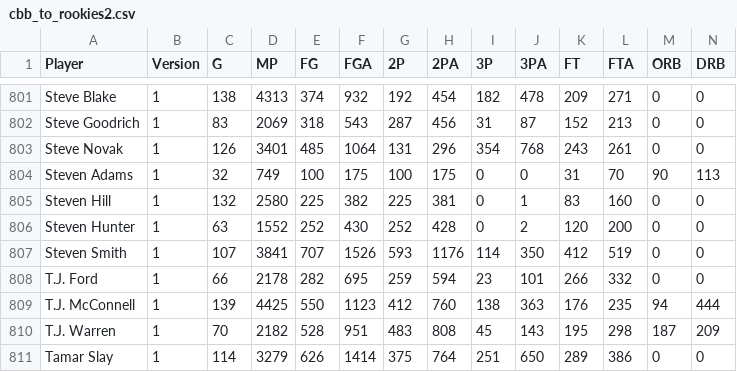
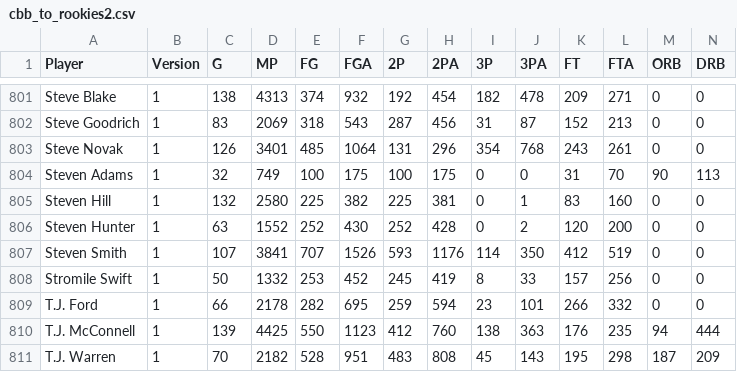
Before and after one commit to RetepAdam/bimfs, a CSV file: data/cbb_to_rookies2.csv, drawn as a sheet; only a part is shown, gaps mark what is left out; the shorter side is filled out with more unchanged rows; rows hold the shown columns only; the diff names each change by its address in the sheet, - before the commit and + after, or states it on an @@ line.

Commit message:
added stromile swift

```diff
--- a/data/cbb_to_rookies2.csv
+++ b/data/cbb_to_rookies2.csv
+row 808: Stromile Swift | 1 | 50 | 1332 | 253 | 452 | 245 | 419 | 8 | 33 | 157 | 256 | 0 | 0
```
